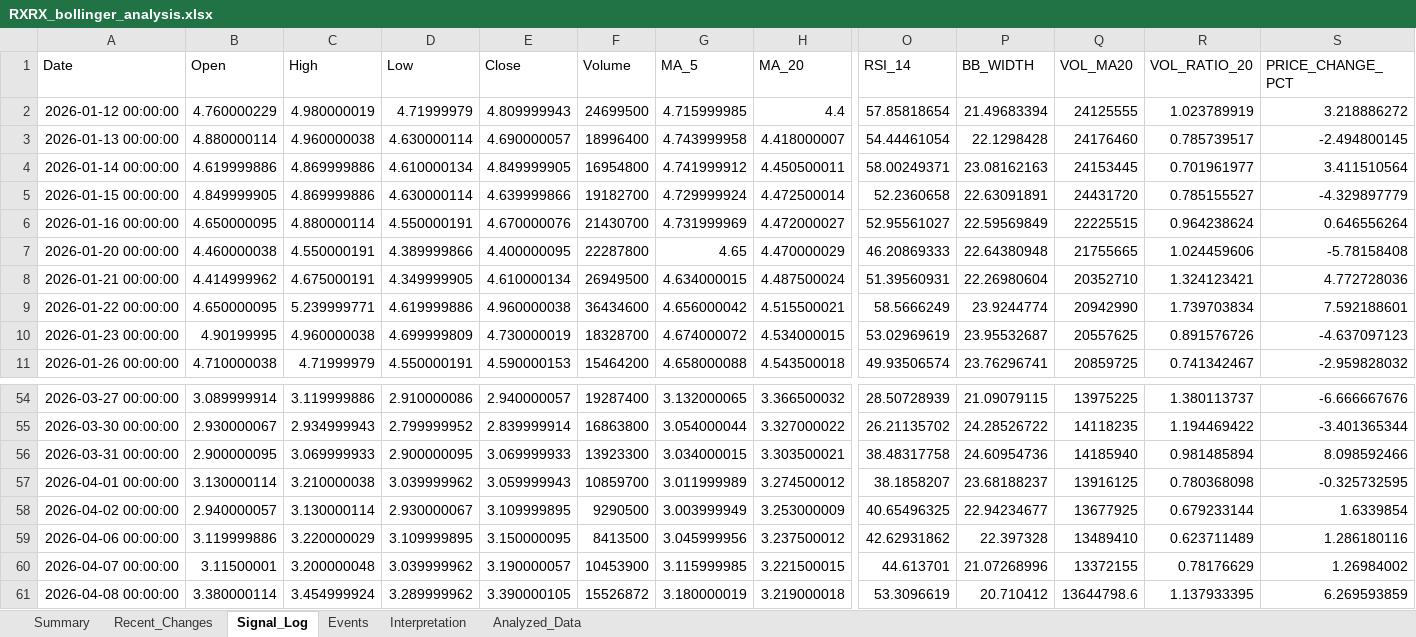
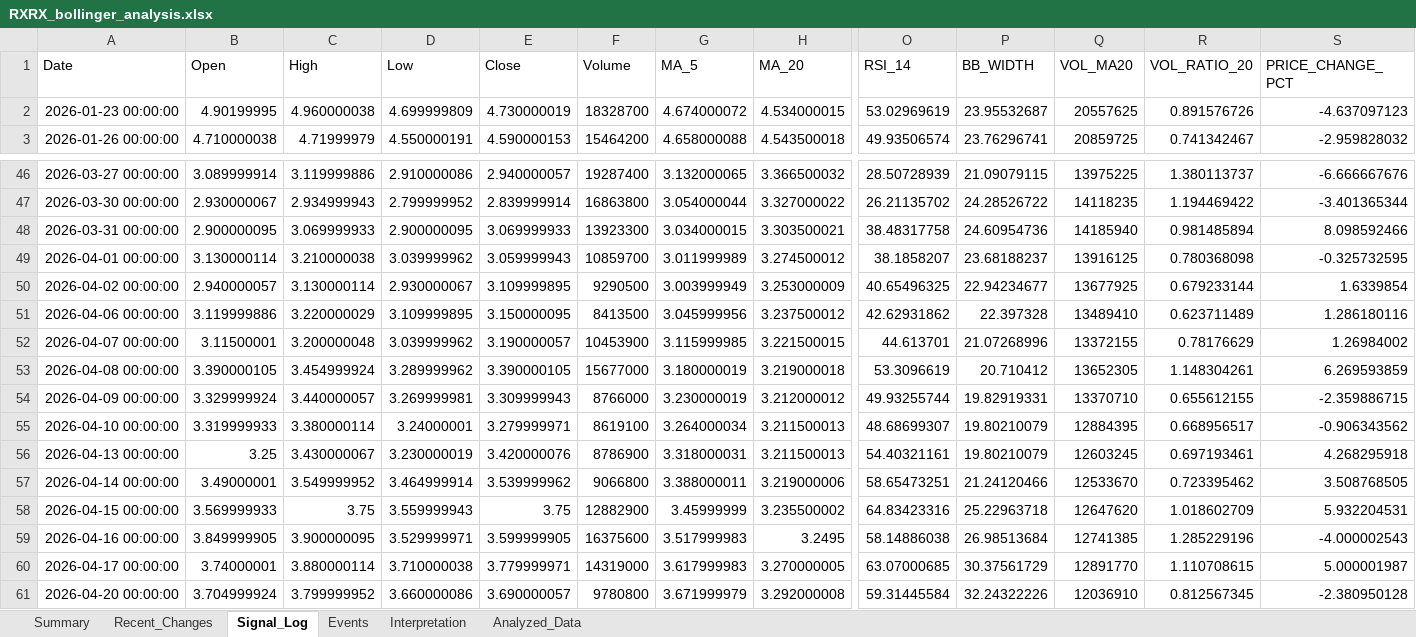
Before and after one commit to lolsaless/learning, an Excel workbook: dev_Python/3. 투자/4. 개별종목분석/1. rxrx/RXRX_bollinger_analysis.xlsx, sheet Signal_Log, drawn as a sheet; only a part is shown, gaps mark what is left out; values as stored, in another font and other column widths than the file's, no borders; removed rows and columns are numbered as before the commit, all else as after; rows hold the shown columns only; the diff names each change by its address in the sheet, - before the commit and + after, or states it on an @@ line.

```diff
--- a/dev_Python/3. 투자/4. 개별종목분석/1. rxrx/RXRX_bollinger_analysis.xlsx (sheet Signal_Log)
+++ b/dev_Python/3. 투자/4. 개별종목분석/1. rxrx/RXRX_bollinger_analysis.xlsx (sheet Signal_Log)
-row 2: 2026-01-12 00:00:00 | 4.760000229 | 4.980000019 | 4.71999979 | 4.809999943 | 24699500 | 4.715999985 | 4.4 | 57.85818654 | 21.49683394 | 24125555 | 1.023789919 | 3.218886272
-row 3: 2026-01-13 00:00:00 | 4.880000114 | 4.960000038 | 4.630000114 | 4.690000057 | 18996400 | 4.743999958 | 4.418000007 | 54.44461054 | 22.1298428 | 24176460 | 0.785739517 | -2.494800145
-row 4: 2026-01-14 00:00:00 | 4.619999886 | 4.869999886 | 4.610000134 | 4.849999905 | 16954800 | 4.741999912 | 4.450500011 | 58.00249371 | 23.08162163 | 24153445 | 0.701961977 | 3.411510564
-row 5: 2026-01-15 00:00:00 | 4.849999905 | 4.869999886 | 4.630000114 | 4.639999866 | 19182700 | 4.729999924 | 4.472500014 | 52.2360658 | 22.63091891 | 24431720 | 0.785155527 | -4.329897779
-row 6: 2026-01-16 00:00:00 | 4.650000095 | 4.880000114 | 4.550000191 | 4.670000076 | 21430700 | 4.731999969 | 4.472000027 | 52.95561027 | 22.59569849 | 22225515 | 0.964238624 | 0.646556264
-row 7: 2026-01-20 00:00:00 | 4.460000038 | 4.550000191 | 4.389999866 | 4.400000095 | 22287800 | 4.65 | 4.470000029 | 46.20869333 | 22.64380948 | 21755665 | 1.024459606 | -5.78158408
-row 8: 2026-01-21 00:00:00 | 4.414999962 | 4.675000191 | 4.349999905 | 4.610000134 | 26949500 | 4.634000015 | 4.487500024 | 51.39560931 | 22.26980604 | 20352710 | 1.324123421 | 4.772728036
-row 9: 2026-01-22 00:00:00 | 4.650000095 | 5.239999771 | 4.619999886 | 4.960000038 | 36434600 | 4.656000042 | 4.515500021 | 58.5666249 | 23.9244774 | 20942990 | 1.739703834 | 7.592188601
-B53 (Open): 3.380000114
+B53 (Open): 3.390000105
-F53 (Volume): 15526872
+F53 (Volume): 15677000
-Q53 (VOL_MA20): 13644798.6
+Q53 (VOL_MA20): 13652305
-R53 (VOL_RATIO_20): 1.137933395
+R53 (VOL_RATIO_20): 1.148304261
+row 54: 2026-04-09 00:00:00 | 3.329999924 | 3.440000057 | 3.269999981 | 3.309999943 | 8766000 | 3.230000019 | 3.212000012 | 49.93255744 | 19.82919331 | 13370710 | 0.655612155 | -2.359886715
+row 55: 2026-04-10 00:00:00 | 3.319999933 | 3.380000114 | 3.24000001 | 3.279999971 | 8619100 | 3.264000034 | 3.211500013 | 48.68699307 | 19.80210079 | 12884395 | 0.668956517 | -0.906343562
+row 56: 2026-04-13 00:00:00 | 3.25 | 3.430000067 | 3.230000019 | 3.420000076 | 8786900 | 3.318000031 | 3.211500013 | 54.40321161 | 19.80210079 | 12603245 | 0.697193461 | 4.268295918
+row 57: 2026-04-14 00:00:00 | 3.49000001 | 3.549999952 | 3.464999914 | 3.539999962 | 9066800 | 3.388000011 | 3.219000006 | 58.65473251 | 21.24120466 | 12533670 | 0.723395462 | 3.508768505
+row 58: 2026-04-15 00:00:00 | 3.569999933 | 3.75 | 3.559999943 | 3.75 | 12882900 | 3.45999999 | 3.235500002 | 64.83423316 | 25.22963718 | 12647620 | 1.018602709 | 5.932204531
+row 59: 2026-04-16 00:00:00 | 3.849999905 | 3.900000095 | 3.529999971 | 3.599999905 | 16375600 | 3.517999983 | 3.2495 | 58.14886038 | 26.98513684 | 12741385 | 1.285229196 | -4.000002543
+row 60: 2026-04-17 00:00:00 | 3.74000001 | 3.880000114 | 3.710000038 | 3.779999971 | 14319000 | 3.617999983 | 3.270000005 | 63.07000685 | 30.37561729 | 12891770 | 1.110708615 | 5.000001987
+row 61: 2026-04-20 00:00:00 | 3.704999924 | 3.799999952 | 3.660000086 | 3.690000057 | 9780800 | 3.671999979 | 3.292000008 | 59.31445584 | 32.24322226 | 12036910 | 0.812567345 | -2.380950128
```
Also changed, not shown: sheet Analyzed_Data, sheet Events, sheet Recent_Changes, sheet Summary, sheet Interpretation, 5 other files.
